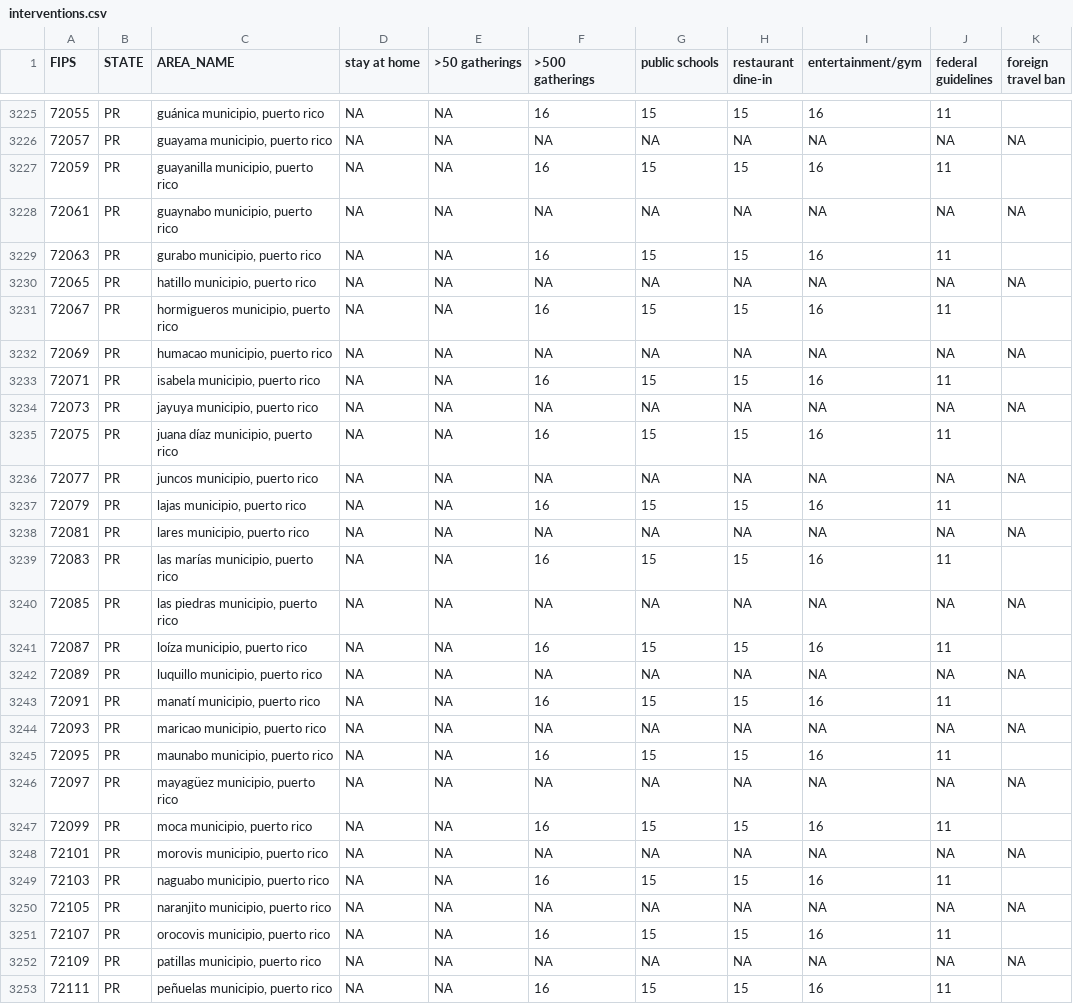
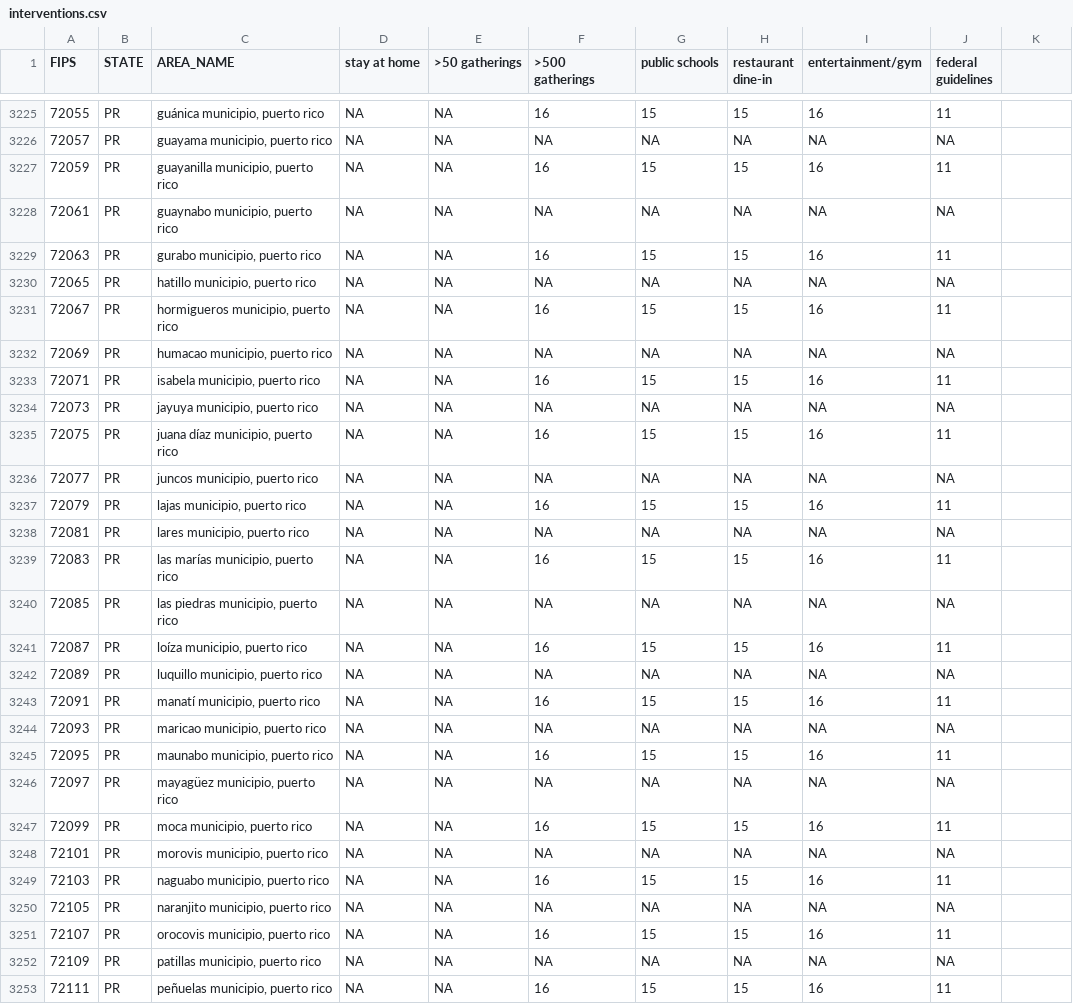
Before and after one commit to JieYingWu/COVID-19_US_County-level_Summaries, a CSV file: data/interventions.csv, drawn as a sheet; only a part is shown, gaps mark what is left out; the diff covers the shown part only.

```diff
--- a/data/interventions.csv
+++ b/data/interventions.csv
@@ -1 +1 @@
-FIPS,STATE,AREA_NAME,stay at home,>50 gatherings,>500 gatherings,public schools,restaurant dine-in,entertainment/gym,federal guidelines,foreign travel ban
+FIPS,STATE,AREA_NAME,stay at home,>50 gatherings,>500 gatherings,public schools,restaurant dine-in,entertainment/gym,federal guidelines
@@ -3225,29 +3225,29 @@ FIPS,STATE,AREA_NAME,stay at home,>50 gatherings,>500 gatherings,public schools,
 72055,PR,"guánica municipio, puerto rico",NA,NA,16,15,15,16,11
-72057,PR,"guayama municipio, puerto rico",NA,NA,NA,NA,NA,NA,NA,NA
+72057,PR,"guayama municipio, puerto rico",NA,NA,NA,NA,NA,NA,NA
 72059,PR,"guayanilla municipio, puerto rico",NA,NA,16,15,15,16,11
-72061,PR,"guaynabo municipio, puerto rico",NA,NA,NA,NA,NA,NA,NA,NA
+72061,PR,"guaynabo municipio, puerto rico",NA,NA,NA,NA,NA,NA,NA
 72063,PR,"gurabo municipio, puerto rico",NA,NA,16,15,15,16,11
-72065,PR,"hatillo municipio, puerto rico",NA,NA,NA,NA,NA,NA,NA,NA
+72065,PR,"hatillo municipio, puerto rico",NA,NA,NA,NA,NA,NA,NA
 72067,PR,"hormigueros municipio, puerto rico",NA,NA,16,15,15,16,11
-72069,PR,"humacao municipio, puerto rico",NA,NA,NA,NA,NA,NA,NA,NA
+72069,PR,"humacao municipio, puerto rico",NA,NA,NA,NA,NA,NA,NA
 72071,PR,"isabela municipio, puerto rico",NA,NA,16,15,15,16,11
-72073,PR,"jayuya municipio, puerto rico",NA,NA,NA,NA,NA,NA,NA,NA
+72073,PR,"jayuya municipio, puerto rico",NA,NA,NA,NA,NA,NA,NA
 72075,PR,"juana díaz municipio, puerto rico",NA,NA,16,15,15,16,11
-72077,PR,"juncos municipio, puerto rico",NA,NA,NA,NA,NA,NA,NA,NA
+72077,PR,"juncos municipio, puerto rico",NA,NA,NA,NA,NA,NA,NA
 72079,PR,"lajas municipio, puerto rico",NA,NA,16,15,15,16,11
-72081,PR,"lares municipio, puerto rico",NA,NA,NA,NA,NA,NA,NA,NA
+72081,PR,"lares municipio, puerto rico",NA,NA,NA,NA,NA,NA,NA
 72083,PR,"las marías municipio, puerto rico",NA,NA,16,15,15,16,11
-72085,PR,"las piedras municipio, puerto rico",NA,NA,NA,NA,NA,NA,NA,NA
+72085,PR,"las piedras municipio, puerto rico",NA,NA,NA,NA,NA,NA,NA
 72087,PR,"loíza municipio, puerto rico",NA,NA,16,15,15,16,11
-72089,PR,"luquillo municipio, puerto rico",NA,NA,NA,NA,NA,NA,NA,NA
+72089,PR,"luquillo municipio, puerto rico",NA,NA,NA,NA,NA,NA,NA
 72091,PR,"manatí municipio, puerto rico",NA,NA,16,15,15,16,11
-72093,PR,"maricao municipio, puerto rico",NA,NA,NA,NA,NA,NA,NA,NA
+72093,PR,"maricao municipio, puerto rico",NA,NA,NA,NA,NA,NA,NA
 72095,PR,"maunabo municipio, puerto rico",NA,NA,16,15,15,16,11
-72097,PR,"mayagüez municipio, puerto rico",NA,NA,NA,NA,NA,NA,NA,NA
+72097,PR,"mayagüez municipio, puerto rico",NA,NA,NA,NA,NA,NA,NA
 72099,PR,"moca municipio, puerto rico",NA,NA,16,15,15,16,11
-72101,PR,"morovis municipio, puerto rico",NA,NA,NA,NA,NA,NA,NA,NA
+72101,PR,"morovis municipio, puerto rico",NA,NA,NA,NA,NA,NA,NA
 72103,PR,"naguabo municipio, puerto rico",NA,NA,16,15,15,16,11
-72105,PR,"naranjito municipio, puerto rico",NA,NA,NA,NA,NA,NA,NA,NA
+72105,PR,"naranjito municipio, puerto rico",NA,NA,NA,NA,NA,NA,NA
 72107,PR,"orocovis municipio, puerto rico",NA,NA,16,15,15,16,11
-72109,PR,"patillas municipio, puerto rico",NA,NA,NA,NA,NA,NA,NA,NA
+72109,PR,"patillas municipio, puerto rico",NA,NA,NA,NA,NA,NA,NA
 72111,PR,"peñuelas municipio, puerto rico",NA,NA,16,15,15,16,11
```
Also changed, not shown: 26 edited cells elsewhere in this file, 3 other files.
